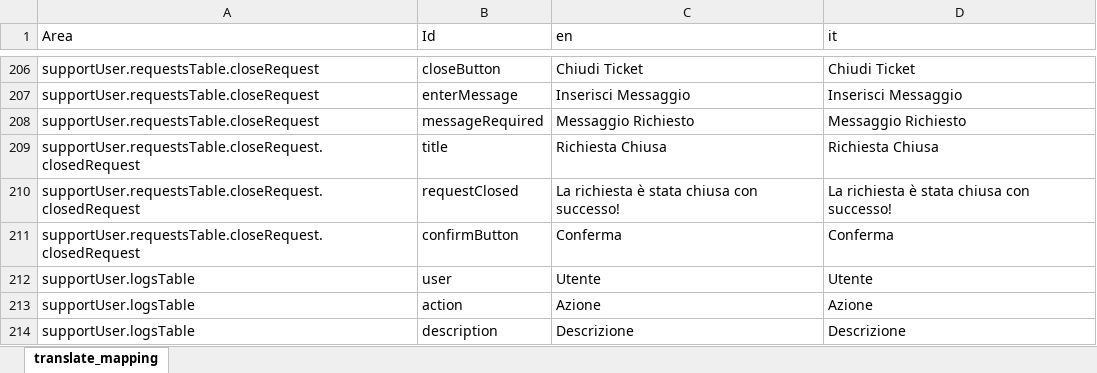
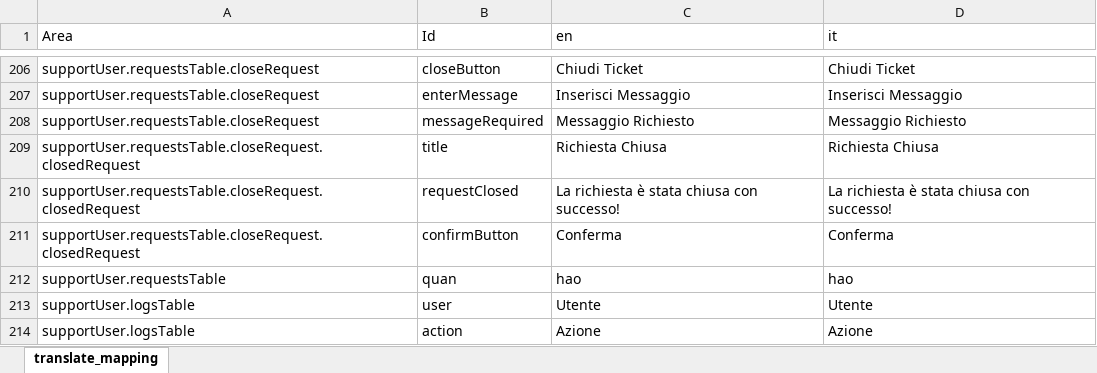
Before and after one commit to Hao-Quan/txt_parser, an Excel workbook: parser_output/webapp.xlsx, sheet translate_mapping, drawn as a sheet; only a part is shown, gaps mark what is left out; the shorter side is filled out with more unchanged rows; values as stored, in another font and other column widths than the file's, no borders; table styles not drawn; the diff names each change by its address in the sheet, - before the commit and + after, or states it on an @@ line.

```diff
--- a/parser_output/webapp.xlsx (sheet translate_mapping)
+++ b/parser_output/webapp.xlsx (sheet translate_mapping)
+row 212: supportUser.requestsTable | quan | hao | hao
```
Also changed, not shown: parser_output/webapp_json.xlsx, parser_resources_excel/webapp_json.xlsx, 3 other files.
